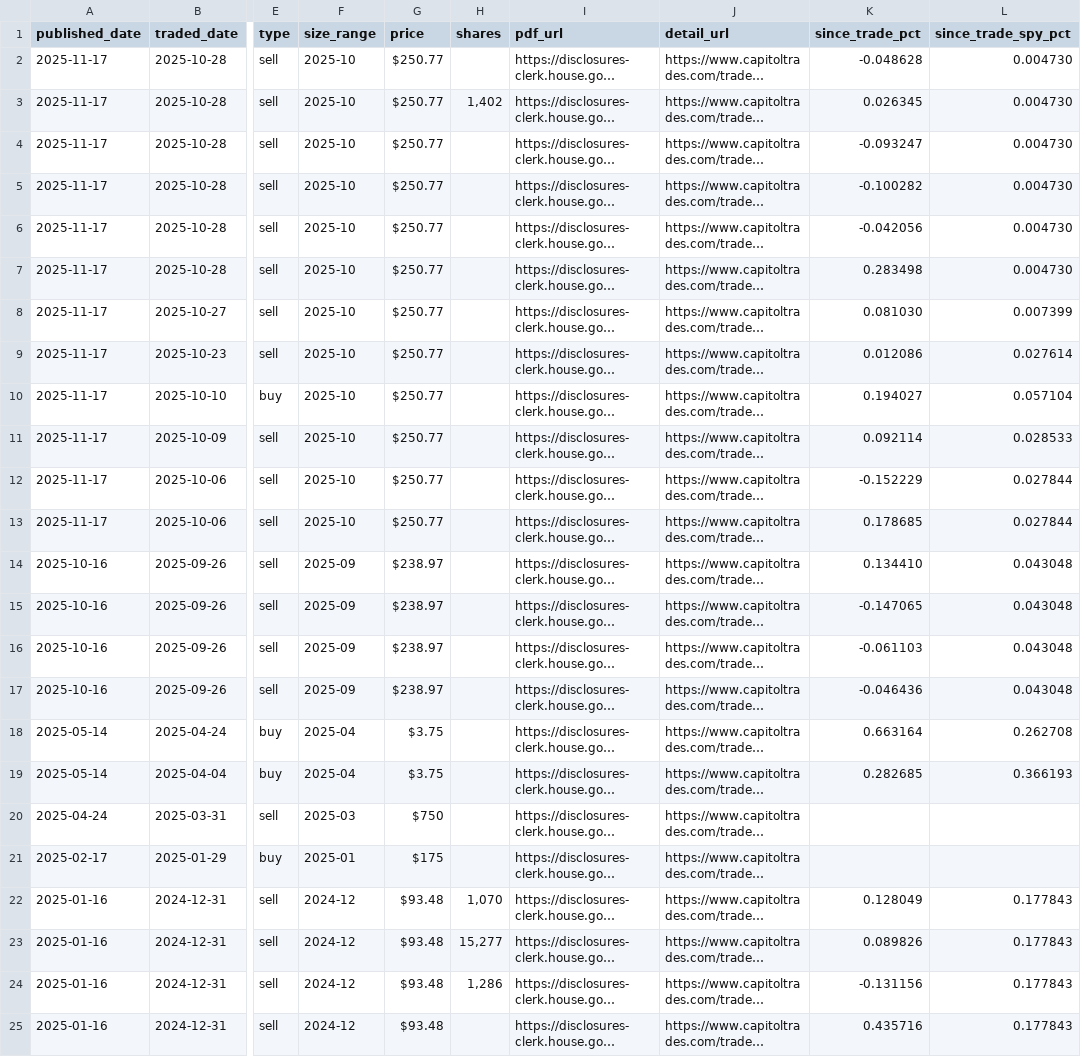
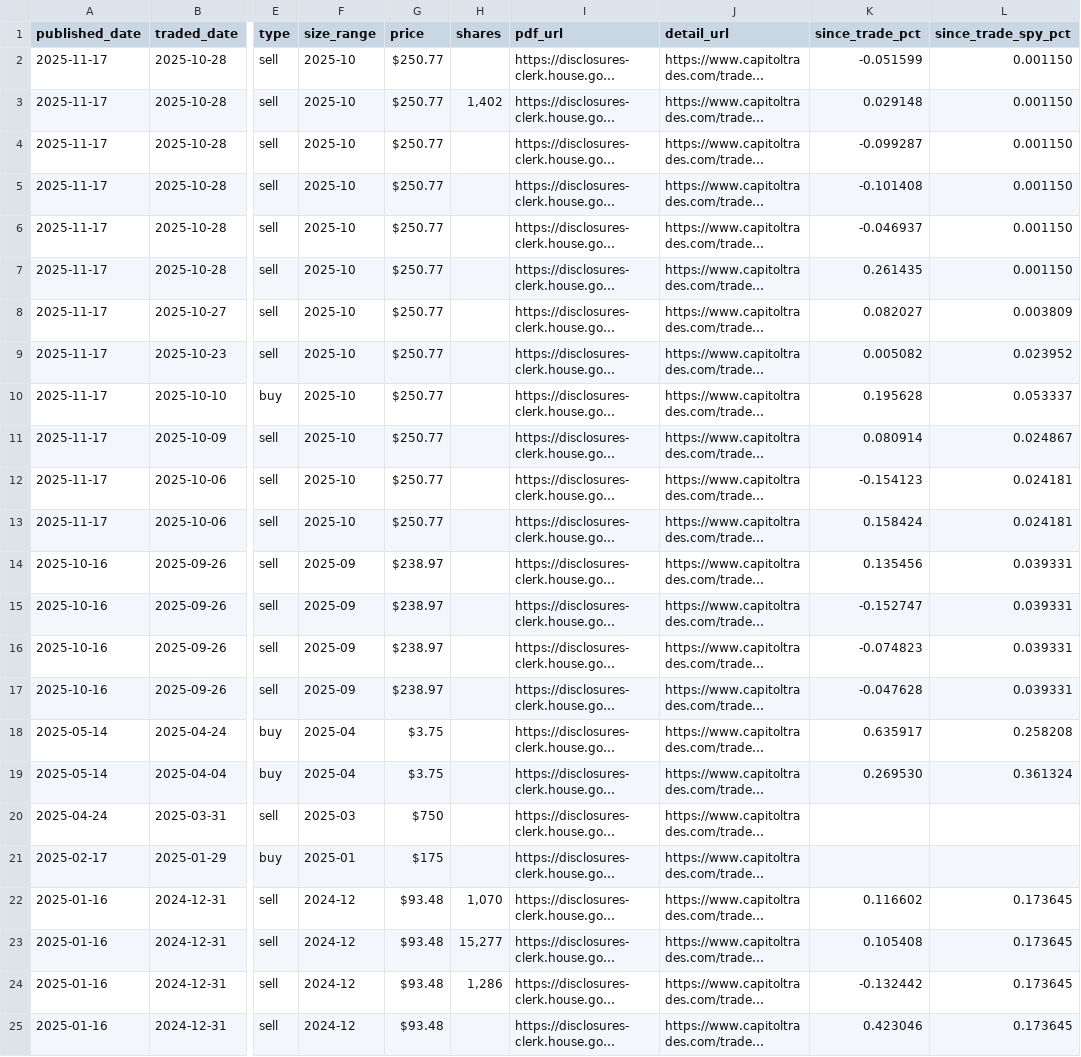
Before and after one commit to Microthware/belfort-reports, a CSV file: history/hern-trades.csv, drawn as a sheet; only a part is shown, gaps mark what is left out; long unchanged cells end in …; the diff covers the shown part only; the diff names each change by its address in the sheet, - before the commit and + after, or states it on an @@ line.

```diff
--- a/history/hern-trades.csv
+++ b/history/hern-trades.csv
-K2 (since_trade_pct): -0.048628
+K2 (since_trade_pct): -0.051599
-L2:L7 (since_trade_spy_pct): 0.004730
+L2:L7 (since_trade_spy_pct): 0.001150
-K3 (since_trade_pct): 0.026345
+K3 (since_trade_pct): 0.029148
-K4 (since_trade_pct): -0.093247
+K4 (since_trade_pct): -0.099287
-K5 (since_trade_pct): -0.100282
+K5 (since_trade_pct): -0.101408
-K6 (since_trade_pct): -0.042056
+K6 (since_trade_pct): -0.046937
-K7 (since_trade_pct): 0.283498
+K7 (since_trade_pct): 0.261435
-K8 (since_trade_pct): 0.081030
+K8 (since_trade_pct): 0.082027
-L8 (since_trade_spy_pct): 0.007399
+L8 (since_trade_spy_pct): 0.003809
-K9 (since_trade_pct): 0.012086
+K9 (since_trade_pct): 0.005082
-L9 (since_trade_spy_pct): 0.027614
+L9 (since_trade_spy_pct): 0.023952
-K10 (since_trade_pct): 0.194027
+K10 (since_trade_pct): 0.195628
-L10 (since_trade_spy_pct): 0.057104
+L10 (since_trade_spy_pct): 0.053337
-K11 (since_trade_pct): 0.092114
+K11 (since_trade_pct): 0.080914
-L11 (since_trade_spy_pct): 0.028533
+L11 (since_trade_spy_pct): 0.024867
-K12 (since_trade_pct): -0.152229
+K12 (since_trade_pct): -0.154123
-L12:L13 (since_trade_spy_pct): 0.027844
+L12:L13 (since_trade_spy_pct): 0.024181
-K13 (since_trade_pct): 0.178685
+K13 (since_trade_pct): 0.158424
-K14 (since_trade_pct): 0.134410
+K14 (since_trade_pct): 0.135456
-L14:L17 (since_trade_spy_pct): 0.043048
+L14:L17 (since_trade_spy_pct): 0.039331
-K15 (since_trade_pct): -0.147065
+K15 (since_trade_pct): -0.152747
-K16 (since_trade_pct): -0.061103
+K16 (since_trade_pct): -0.074823
-K17 (since_trade_pct): -0.046436
+K17 (since_trade_pct): -0.047628
-K18 (since_trade_pct): 0.663164
+K18 (since_trade_pct): 0.635917
-L18 (since_trade_spy_pct): 0.262708
+L18 (since_trade_spy_pct): 0.258208
-K19 (since_trade_pct): 0.282685
+K19 (since_trade_pct): 0.269530
-L19 (since_trade_spy_pct): 0.366193
+L19 (since_trade_spy_pct): 0.361324
-K22 (since_trade_pct): 0.128049
+K22 (since_trade_pct): 0.116602
-L22:L25 (since_trade_spy_pct): 0.177843
+L22:L25 (since_trade_spy_pct): 0.173645
-K23 (since_trade_pct): 0.089826
+K23 (since_trade_pct): 0.105408
-K24 (since_trade_pct): -0.131156
+K24 (since_trade_pct): -0.132442
-K25 (since_trade_pct): 0.435716
+K25 (since_trade_pct): 0.423046
```
Also changed, not shown: 53 edited cells elsewhere in this file, history/gottheimer-trades.csv, history/hp-stocks.csv, 8 other files.
